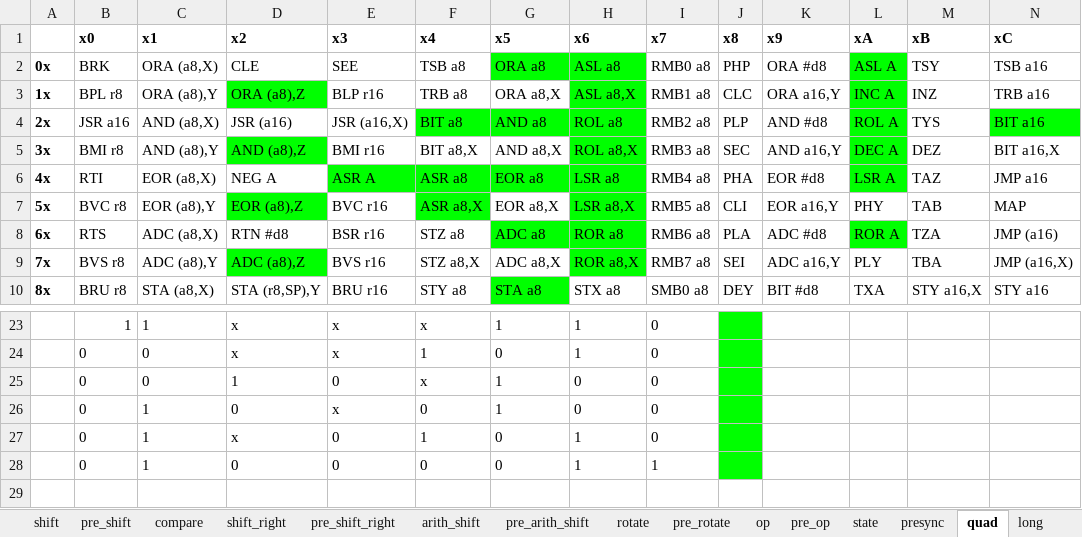
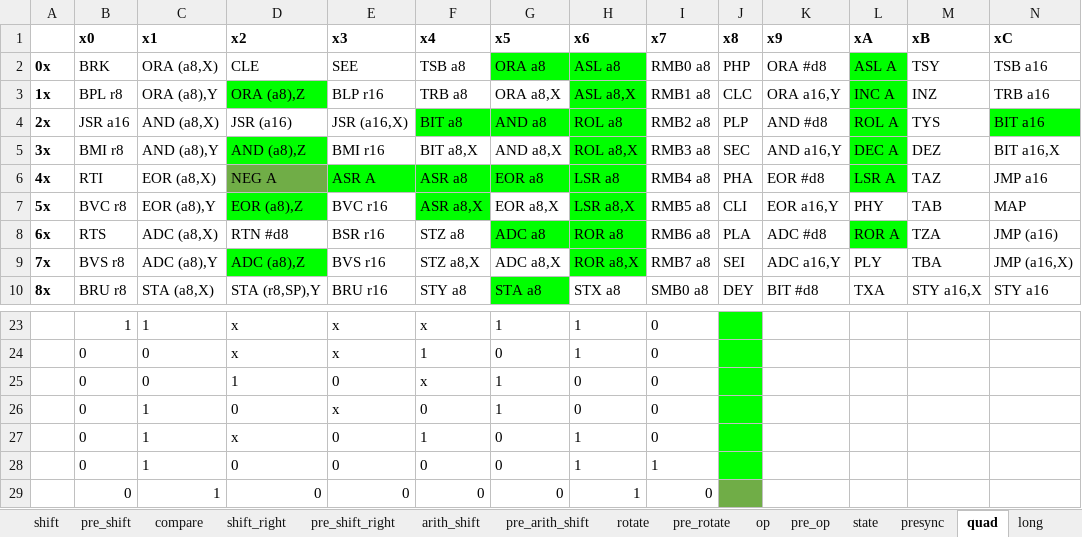
Before and after one commit to chrbayer/icestick_6502, an Excel workbook: verilog-6502/65CE02.xlsm, sheet quad, drawn as a sheet; only a part is shown, gaps mark what is left out; values as stored, in another font and other column widths than the file's, no borders; charts and pictures not drawn; rows hold the shown columns only; the diff names each change by its address in the sheet, - before the commit and + after, or states it on an @@ line.

Commit message:
Allow quad accu with presync

```diff
--- a/verilog-6502/65CE02.xlsm (sheet quad)
+++ b/verilog-6502/65CE02.xlsm (sheet quad)
-D6 fill: none
+D6 fill: #70AD47
+row 29:  | 0 | 1 | 0 | 0 | 0 | 0 | 1 | 0
```
Also changed, not shown: charts or pictures, 6 other files.
